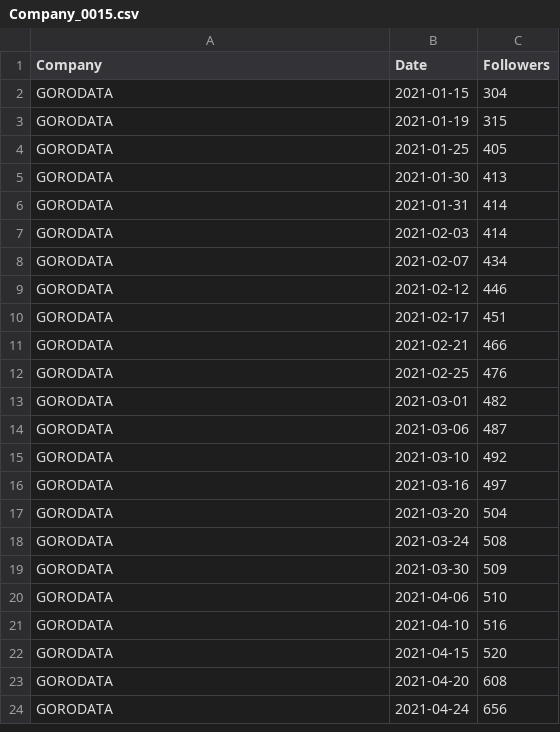
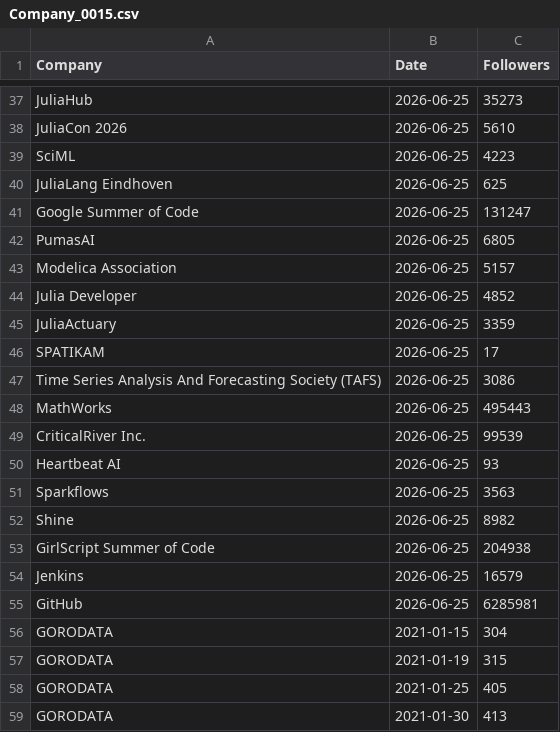
Before and after one commit to Joint-Operations-Working-Group/Social-Media-Analytics, a CSV file: Linkedin/Company_0015.csv, drawn as a sheet; only a part is shown, gaps mark what is left out; the shorter side is filled out with more unchanged rows; the diff covers the shown part only; the diff names each change by its address in the sheet, - before the commit and + after, or states it on an @@ line.

Commit message:
Update Company_0015.csv

```diff
--- a/Linkedin/Company_0015.csv
+++ b/Linkedin/Company_0015.csv
+row 37: JuliaHub | 2026-06-25 | 35273
+row 38: JuliaCon 2026 | 2026-06-25 | 5610
+row 39: SciML | 2026-06-25 | 4223
+row 40: JuliaLang Eindhoven | 2026-06-25 | 625
+row 41: Google Summer of Code | 2026-06-25 | 131247
+row 42: PumasAI | 2026-06-25 | 6805
+row 43: Modelica Association | 2026-06-25 | 5157
+row 44: Julia Developer | 2026-06-25 | 4852
+row 45: JuliaActuary | 2026-06-25 | 3359
+row 46: SPATIKAM | 2026-06-25 | 17
+row 47: Time Series Analysis And Forecasting Society (TAFS) | 2026-06-25 | 3086
+row 48: MathWorks | 2026-06-25 | 495443
+row 49: CriticalRiver Inc. | 2026-06-25 | 99539
+row 50: Heartbeat AI | 2026-06-25 | 93
+row 51: Sparkflows | 2026-06-25 | 3563
+row 52: Shine | 2026-06-25 | 8982
+row 53: GirlScript Summer of Code | 2026-06-25 | 204938
+row 54: Jenkins | 2026-06-25 | 16579
+row 55: GitHub | 2026-06-25 | 6285981
```
Also changed, not shown: 35 added rows elsewhere in this file.
